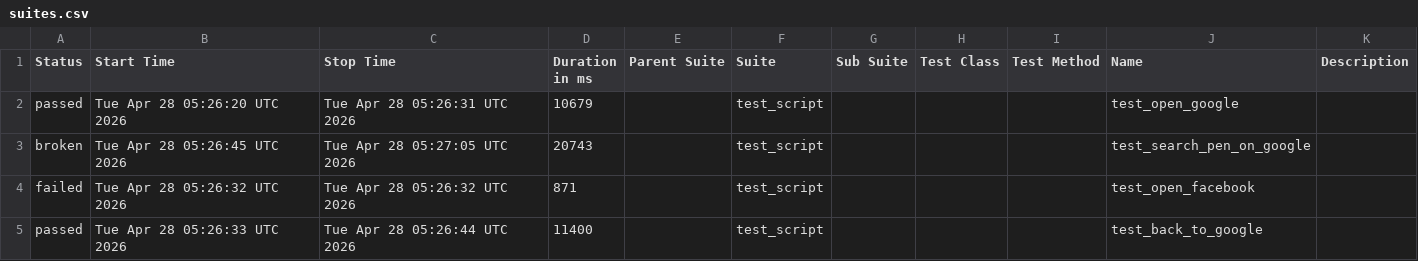
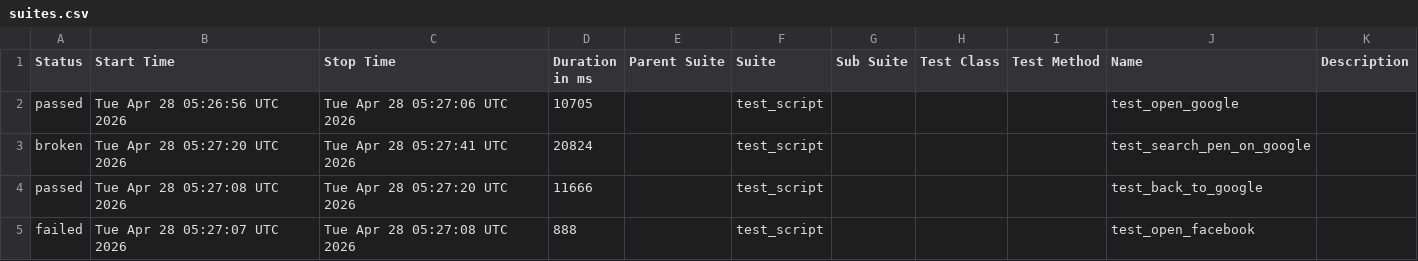
Before and after one commit to mohithreddy136/AAVA1, a CSV file: data/suites.csv, drawn as a sheet.

```diff
--- a/data/suites.csv
+++ b/data/suites.csv
@@ -1,5 +1,5 @@
 "Status","Start Time","Stop Time","Duration in ms","Parent Suite","Suite","Sub Suite","Test Class","Test Method","Name","Description"
-"passed","Tue Apr 28 05:26:20 UTC 2026","Tue Apr 28 05:26:31 UTC 2026","10679","","test_script","","","","test_open_google",""
-"broken","Tue Apr 28 05:26:45 UTC 2026","Tue Apr 28 05:27:05 UTC 2026","20743","","test_script","","","","test_search_pen_on_google",""
-"failed","Tue Apr 28 05:26:32 UTC 2026","Tue Apr 28 05:26:32 UTC 2026","871","","test_script","","","","test_open_facebook",""
-"passed","Tue Apr 28 05:26:33 UTC 2026","Tue Apr 28 05:26:44 UTC 2026","11400","","test_script","","","","test_back_to_google",""
+"passed","Tue Apr 28 05:26:56 UTC 2026","Tue Apr 28 05:27:06 UTC 2026","10705","","test_script","","","","test_open_google",""
+"broken","Tue Apr 28 05:27:20 UTC 2026","Tue Apr 28 05:27:41 UTC 2026","20824","","test_script","","","","test_search_pen_on_google",""
+"passed","Tue Apr 28 05:27:08 UTC 2026","Tue Apr 28 05:27:20 UTC 2026","11666","","test_script","","","","test_back_to_google",""
+"failed","Tue Apr 28 05:27:07 UTC 2026","Tue Apr 28 05:27:08 UTC 2026","888","","test_script","","","","test_open_facebook",""
```
Also changed, not shown: 24 other files.
